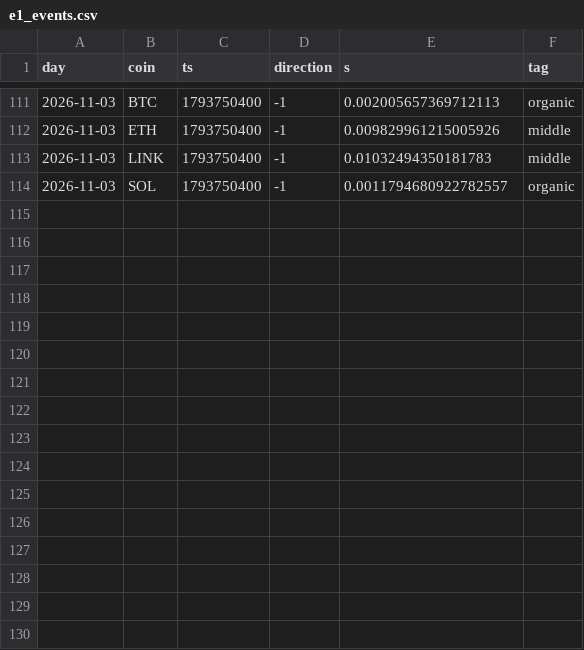
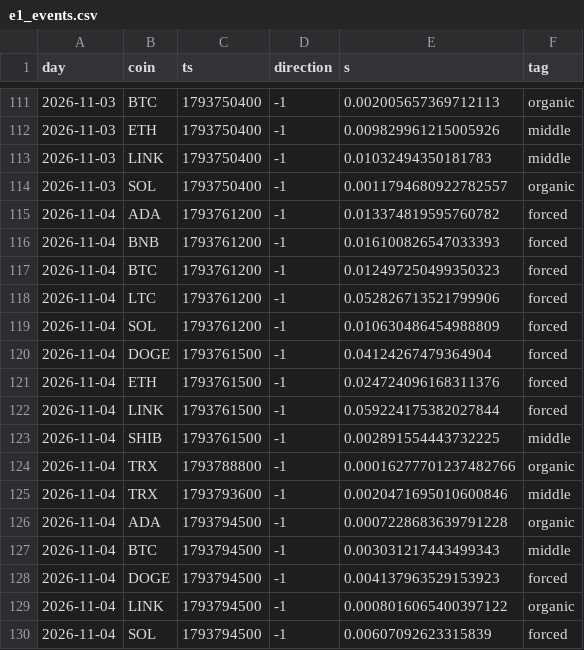
Before and after one commit to 7rido/espero-trading-harness-wip-claude-ds-revision-v1.1, a CSV file: research/e1_events.csv, drawn as a sheet; only a part is shown, gaps mark what is left out.

Commit message:
data: E1 events for 2026-11-04

```diff
--- a/research/e1_events.csv
+++ b/research/e1_events.csv
@@ -114 +114,17 @@ day,coin,ts,direction,s,tag
 2026-11-03,SOL,1793750400,-1,0.0011794680922782557,organic
+2026-11-04,ADA,1793761200,-1,0.013374819595760782,forced
+2026-11-04,BNB,1793761200,-1,0.016100826547033393,forced
+2026-11-04,BTC,1793761200,-1,0.012497250499350323,forced
+2026-11-04,LTC,1793761200,-1,0.052826713521799906,forced
+2026-11-04,SOL,1793761200,-1,0.010630486454988809,forced
+2026-11-04,DOGE,1793761500,-1,0.04124267479364904,forced
+2026-11-04,ETH,1793761500,-1,0.024724096168311376,forced
+2026-11-04,LINK,1793761500,-1,0.059224175382027844,forced
+2026-11-04,SHIB,1793761500,-1,0.002891554443732225,middle
+2026-11-04,TRX,1793788800,-1,0.00016277701237482766,organic
+2026-11-04,TRX,1793793600,-1,0.0020471695010600846,middle
+2026-11-04,ADA,1793794500,-1,0.0007228683639791228,organic
+2026-11-04,BTC,1793794500,-1,0.003031217443499343,middle
+2026-11-04,DOGE,1793794500,-1,0.004137963529153923,forced
+2026-11-04,LINK,1793794500,-1,0.0008016065400397122,organic
+2026-11-04,SOL,1793794500,-1,0.00607092623315839,forced
```
Also changed, not shown: 3 other files.
